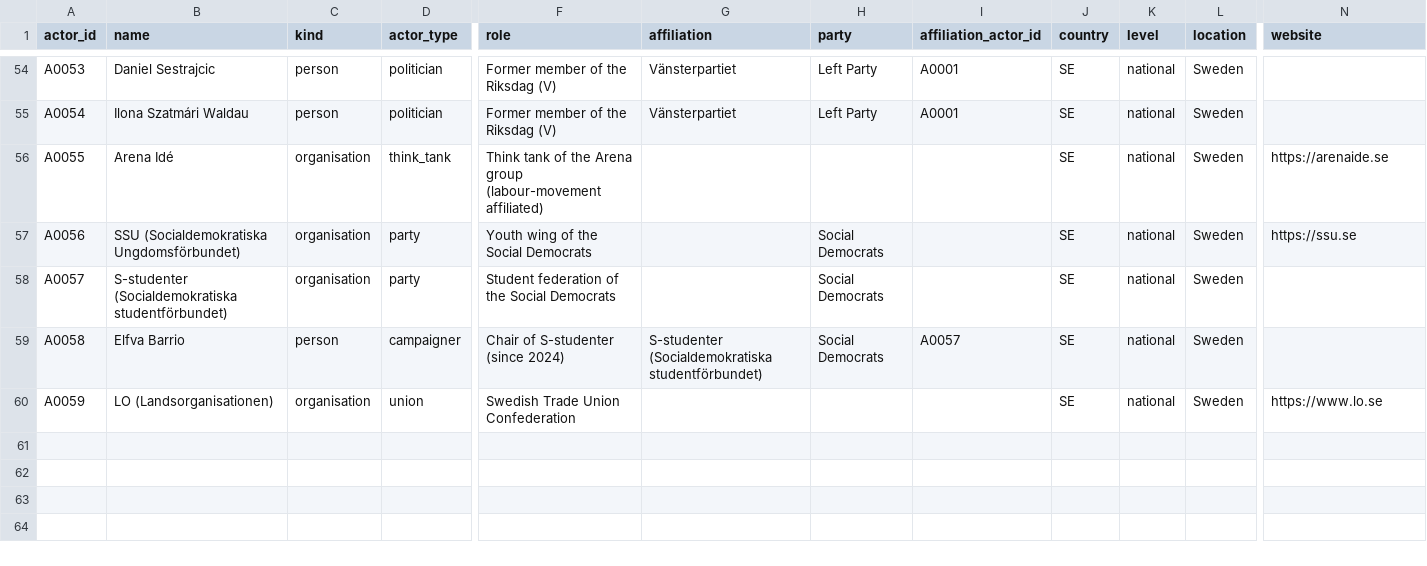
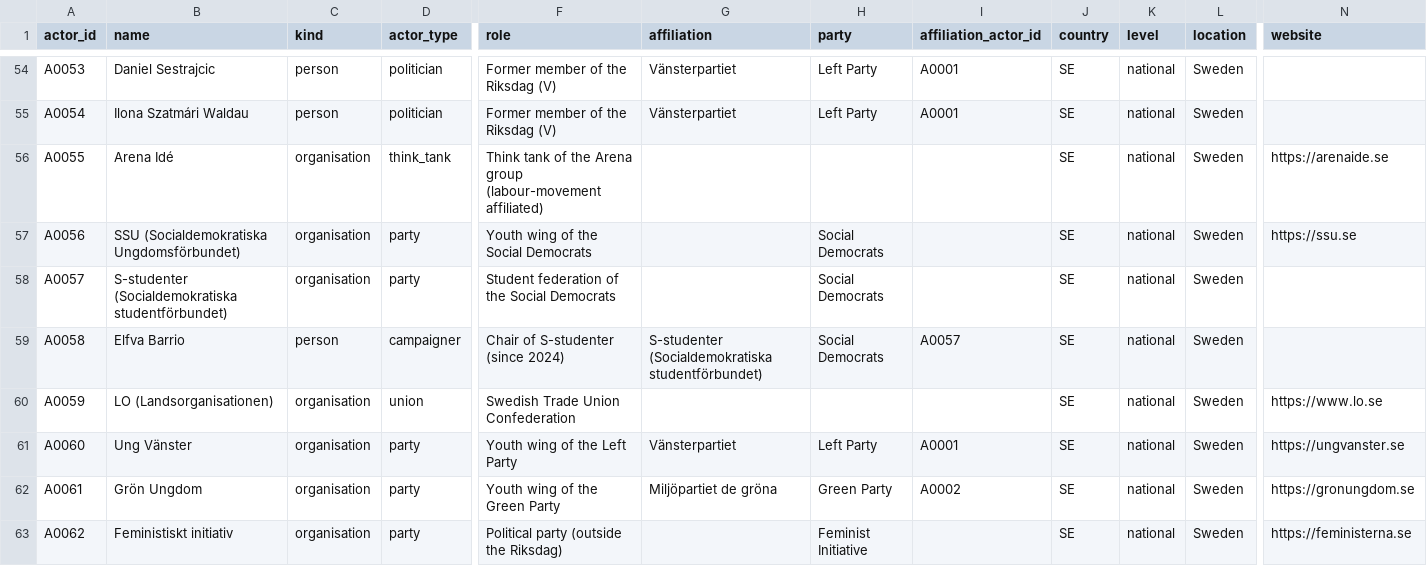
Before and after one commit to Egalitaristen/wealth-tax-database, a CSV file: data/se/actors.csv, drawn as a sheet; only a part is shown, gaps mark what is left out; rows hold the shown columns only; the diff names each change by its address in the sheet, - before the commit and + after, or states it on an @@ line.

```diff
--- a/data/se/actors.csv
+++ b/data/se/actors.csv
+row 61: A0060 | Ung Vänster | organisation | party | Youth wing of the Left Party | Vänsterpartiet | Left Party | A0001 | SE | national | Sweden | https://ungvanster.se
+row 62: A0061 | Grön Ungdom | organisation | party | Youth wing of the Green Party | Miljöpartiet de gröna | Green Party | A0002 | SE | national | Sweden | https://gronungdom.se
+row 63: A0062 | Feministiskt initiativ | organisation | party | Political party (outside the Riksdag) |  | Feminist Initiative |  | SE | national | Sweden | https://feministerna.se
```
Also changed, not shown: data/se/evidence.csv, data/se/exclusions.csv, 3 other files.
